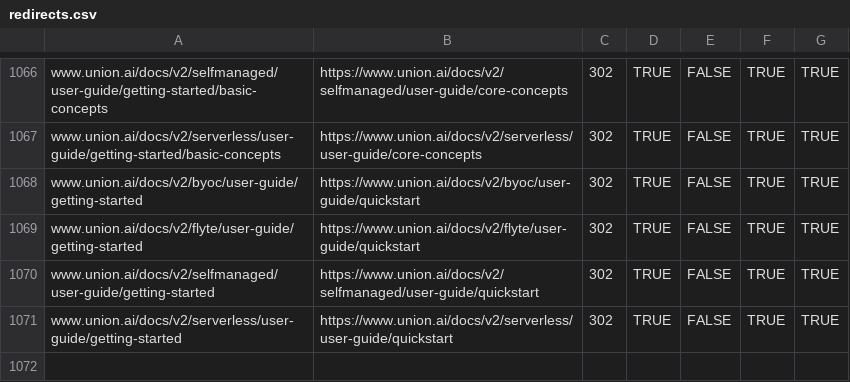
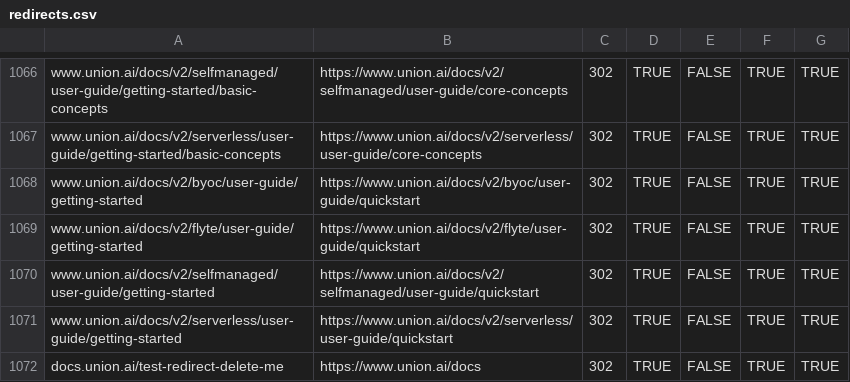
Before and after one commit to unionai/unionai-docs, a CSV file: redirects.csv, drawn as a sheet; only a part is shown, gaps mark what is left out.

```diff
--- a/redirects.csv
+++ b/redirects.csv
@@ -1071 +1071,2 @@ www.union.ai/docs/v2/selfmanaged/user-guide/getting-started,https://www.union.ai
 www.union.ai/docs/v2/serverless/user-guide/getting-started,https://www.union.ai/docs/v2/serverless/user-guide/quickstart,302,TRUE,FALSE,TRUE,TRUE
+docs.union.ai/test-redirect-delete-me,https://www.union.ai/docs,302,TRUE,FALSE,TRUE,TRUE
```
